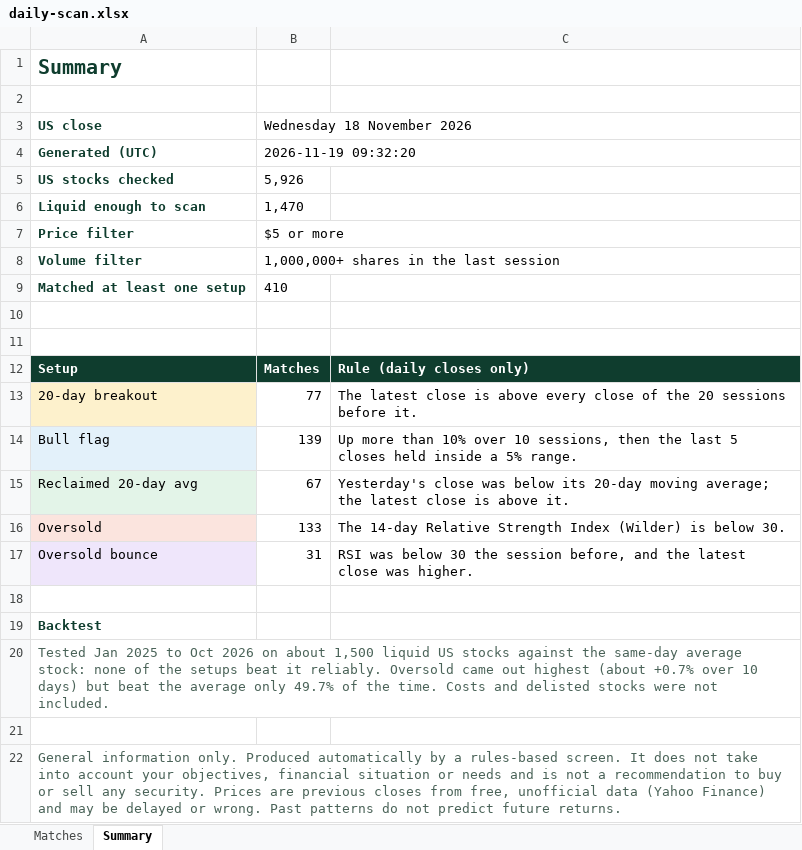
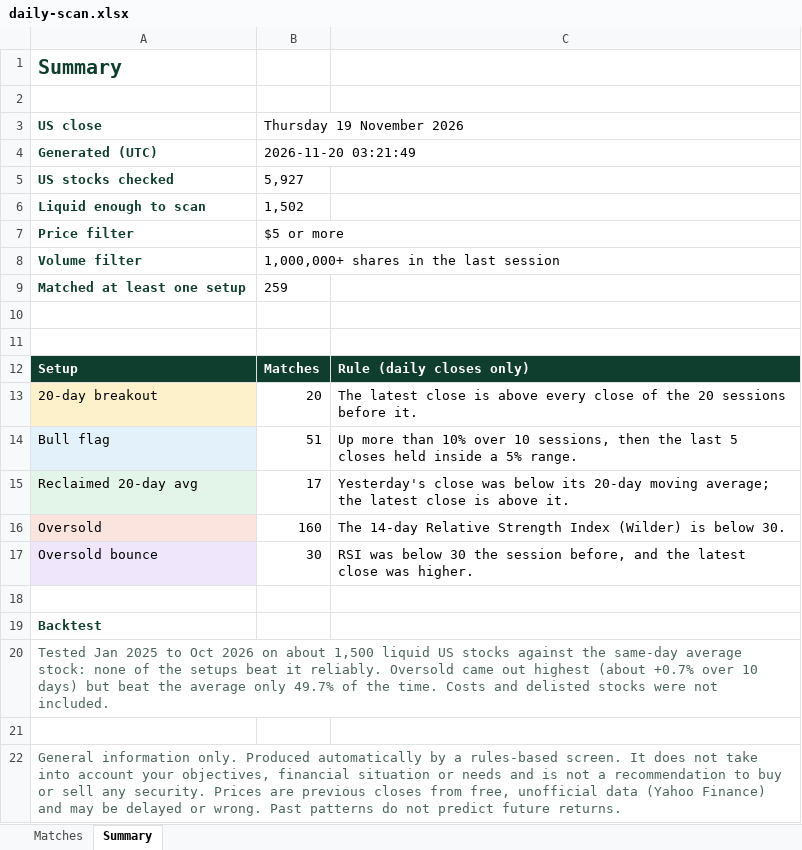
Before and after one commit to RohanTainwala/Finingale, an Excel workbook: data/daily-scan.xlsx, sheet Summary, drawn as a sheet; values as stored, in another font and other column widths than the file's, no borders; the diff names each change by its address in the sheet, - before the commit and + after, or states it on an @@ line.

```diff
--- a/data/daily-scan.xlsx (sheet Summary)
+++ b/data/daily-scan.xlsx (sheet Summary)
-B3: Wednesday 18 November 2026
+B3: Thursday 19 November 2026
-B4 (Thursday 19 November 2026): 2026-11-19 09:32:20
+B4 (Thursday 19 November 2026): 2026-11-20 03:21:49
-B5 (Thursday 19 November 2026): 5,926
+B5 (Thursday 19 November 2026): 5,927
-B6 (Thursday 19 November 2026): 1,470
+B6 (Thursday 19 November 2026): 1,502
-B9 (Thursday 19 November 2026): 410
+B9 (Thursday 19 November 2026): 259
-B13 (Thursday 19 November 2026): 77
+B13 (Thursday 19 November 2026): 20
-B14 (Thursday 19 November 2026): 139
+B14 (Thursday 19 November 2026): 51
-B15 (Thursday 19 November 2026): 67
+B15 (Thursday 19 November 2026): 17
-B16 (Thursday 19 November 2026): 133
+B16 (Thursday 19 November 2026): 160
-B17 (Thursday 19 November 2026): 31
+B17 (Thursday 19 November 2026): 30
```
Also changed, not shown: sheet Matches, 1 other file.
